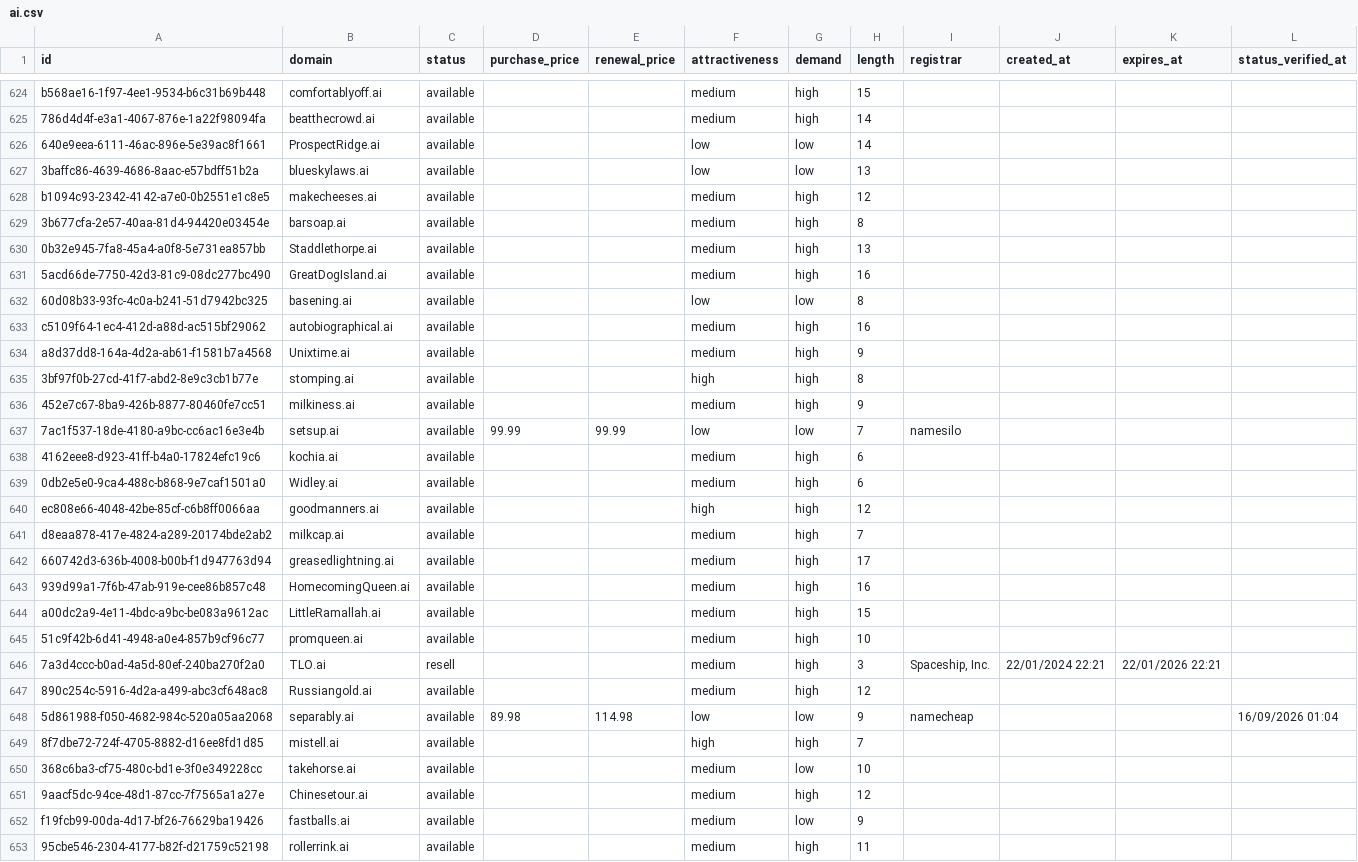
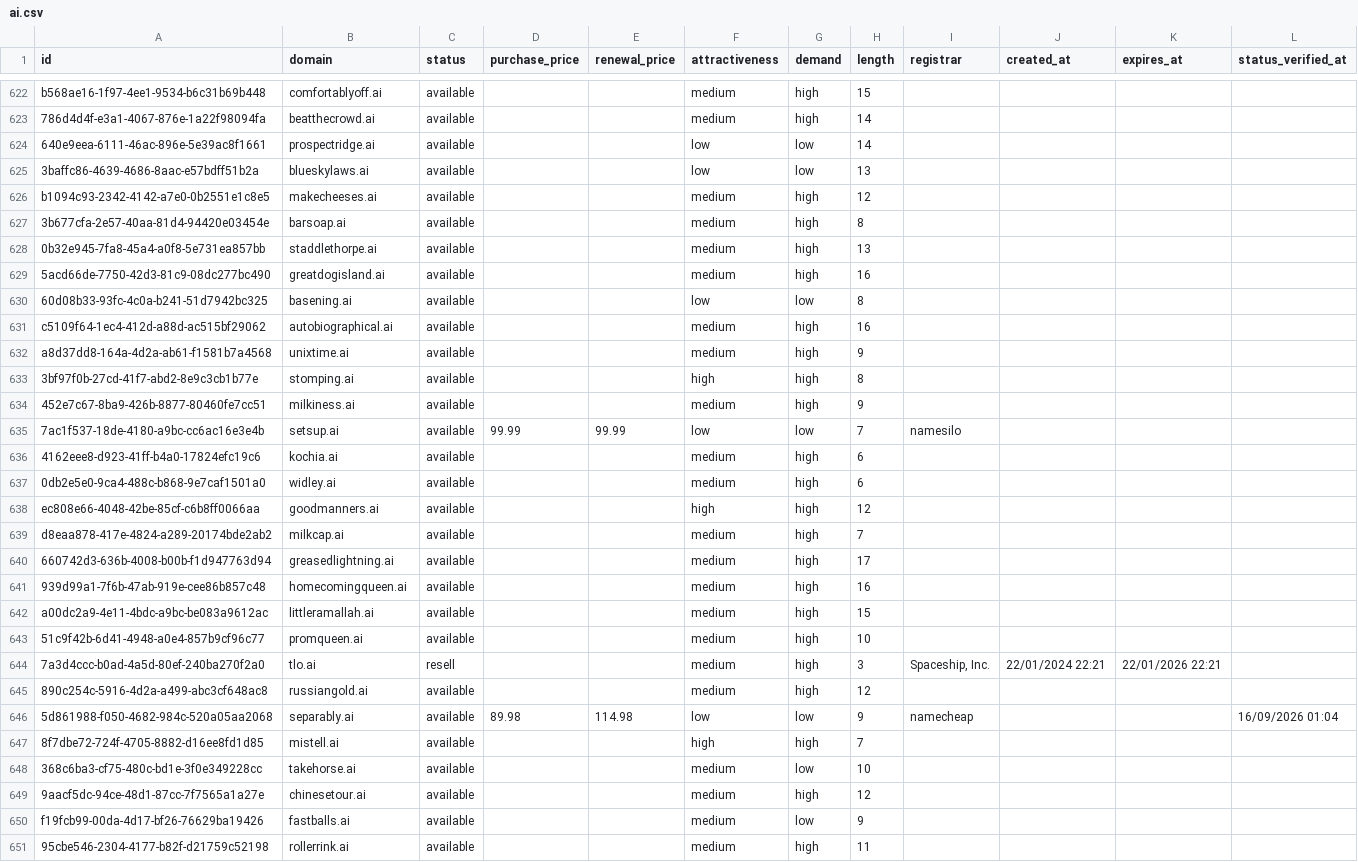
Before and after one commit to UniqueDomains/ai-oneword-domains, a CSV file: ai.csv, drawn as a sheet; only a part is shown, gaps mark what is left out; the diff covers the shown part only.

Commit message:
Domains update

```diff
--- a/ai.csv
+++ b/ai.csv
@@ -625,3 +623,3 @@ b568ae16-1f97-4ee1-9534-b6c31b69b448,comfortablyoff.ai,available,,,medium,high,1
 786d4d4f-e3a1-4067-876e-1a22f98094fa,beatthecrowd.ai,available,,,medium,high,14,,,,
-640e9eea-6111-46ac-896e-5e39ac8f1661,ProspectRidge.ai,available,,,low,low,14,,,,
+640e9eea-6111-46ac-896e-5e39ac8f1661,prospectridge.ai,available,,,low,low,14,,,,
 3baffc86-4639-4686-8aac-e57bdff51b2a,blueskylaws.ai,available,,,low,low,13,,,,
@@ -629,7 +627,7 @@ b1094c93-2342-4142-a7e0-0b2551e1c8e5,makecheeses.ai,available,,,medium,high,12,,
 3b677cfa-2e57-40aa-81d4-94420e03454e,barsoap.ai,available,,,medium,high,8,,,,
-0b32e945-7fa8-45a4-a0f8-5e731ea857bb,Staddlethorpe.ai,available,,,medium,high,13,,,,
-5acd66de-7750-42d3-81c9-08dc277bc490,GreatDogIsland.ai,available,,,medium,high,16,,,,
+0b32e945-7fa8-45a4-a0f8-5e731ea857bb,staddlethorpe.ai,available,,,medium,high,13,,,,
+5acd66de-7750-42d3-81c9-08dc277bc490,greatdogisland.ai,available,,,medium,high,16,,,,
 60d08b33-93fc-4c0a-b241-51d7942bc325,basening.ai,available,,,low,low,8,,,,
 c5109f64-1ec4-412d-a88d-ac515bf29062,autobiographical.ai,available,,,medium,high,16,,,,
-a8d37dd8-164a-4d2a-ab61-f1581b7a4568,Unixtime.ai,available,,,medium,high,9,,,,
+a8d37dd8-164a-4d2a-ab61-f1581b7a4568,unixtime.ai,available,,,medium,high,9,,,,
 3bf97f0b-27cd-41f7-abd2-8e9c3cb1b77e,stomping.ai,available,,,high,high,8,,,,
@@ -638,3 +636,3 @@ a8d37dd8-164a-4d2a-ab61-f1581b7a4568,Unixtime.ai,available,,,medium,high,9,,,,
 4162eee8-d923-41ff-b4a0-17824efc19c6,kochia.ai,available,,,medium,high,6,,,,
-0db2e5e0-9ca4-488c-b868-9e7caf1501a0,Widley.ai,available,,,medium,high,6,,,,
+0db2e5e0-9ca4-488c-b868-9e7caf1501a0,widley.ai,available,,,medium,high,6,,,,
 ec808e66-4048-42be-85cf-c6b8ff0066aa,goodmanners.ai,available,,,high,high,12,,,,
@@ -642,7 +640,7 @@ d8eaa878-417e-4824-a289-20174bde2ab2,milkcap.ai,available,,,medium,high,7,,,,
 660742d3-636b-4008-b00b-f1d947763d94,greasedlightning.ai,available,,,medium,high,17,,,,
-939d99a1-7f6b-47ab-919e-cee86b857c48,HomecomingQueen.ai,available,,,medium,high,16,,,,
-a00dc2a9-4e11-4bdc-a9bc-be083a9612ac,LittleRamallah.ai,available,,,medium,high,15,,,,
+939d99a1-7f6b-47ab-919e-cee86b857c48,homecomingqueen.ai,available,,,medium,high,16,,,,
+a00dc2a9-4e11-4bdc-a9bc-be083a9612ac,littleramallah.ai,available,,,medium,high,15,,,,
 51c9f42b-6d41-4948-a0e4-857b9cf96c77,promqueen.ai,available,,,medium,high,10,,,,
-7a3d4ccc-b0ad-4a5d-80ef-240ba270f2a0,TLO.ai,resell,,,medium,high,3,"Spaceship, Inc.",22/01/2024 22:21,22/01/2026 22:21,
-890c254c-5916-4d2a-a499-abc3cf648ac8,Russiangold.ai,available,,,medium,high,12,,,,
+7a3d4ccc-b0ad-4a5d-80ef-240ba270f2a0,tlo.ai,resell,,,medium,high,3,"Spaceship, Inc.",22/01/2024 22:21,22/01/2026 22:21,
+890c254c-5916-4d2a-a499-abc3cf648ac8,russiangold.ai,available,,,medium,high,12,,,,
 5d861988-f050-4682-984c-520a05aa2068,separably.ai,available,89.98,114.98,low,low,9,namecheap,,,16/09/2026 01:04
@@ -650,3 +648,3 @@ a00dc2a9-4e11-4bdc-a9bc-be083a9612ac,LittleRamallah.ai,available,,,medium,high,1
 368c6ba3-cf75-480c-bd1e-3f0e349228cc,takehorse.ai,available,,,medium,low,10,,,,
-9aacf5dc-94ce-48d1-87cc-7f7565a1a27e,Chinesetour.ai,available,,,medium,high,12,,,,
+9aacf5dc-94ce-48d1-87cc-7f7565a1a27e,chinesetour.ai,available,,,medium,high,12,,,,
 f19fcb99-00da-4d17-bf26-76629ba19426,fastballs.ai,available,,,medium,low,9,,,,
```
Also changed, not shown: 2 added rows, 2 removed rows and 140 edited cells elsewhere in this file, 4 other files.
